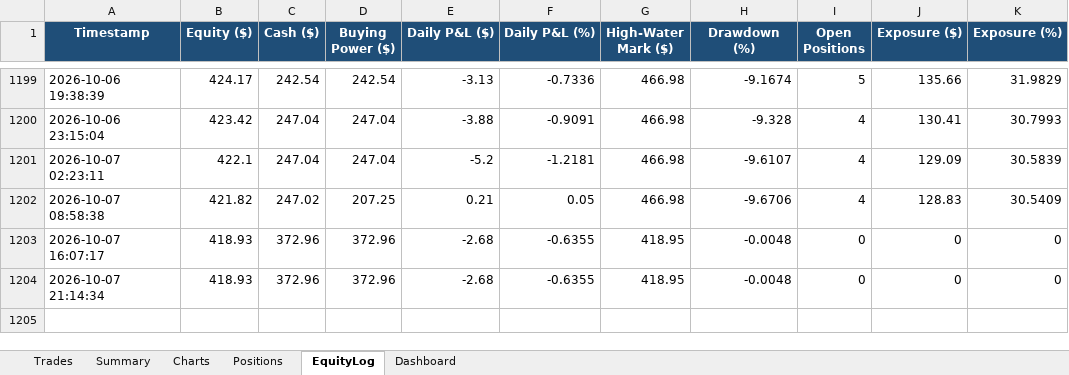
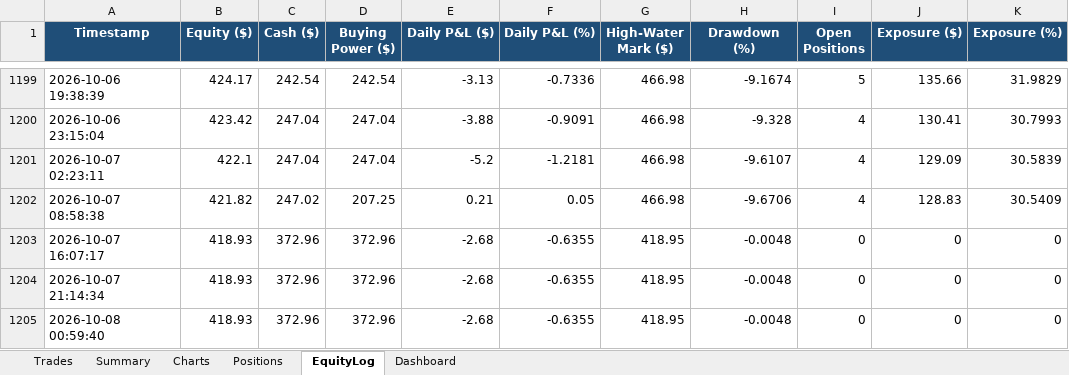
Before and after one commit to gal-ops/lpaca-trading-bo, an Excel workbook: trades.xlsx, sheet EquityLog, drawn as a sheet; only a part is shown, gaps mark what is left out; values as stored, in another font and other column widths than the file's, no borders; conditional formats not drawn; the diff names each change by its address in the sheet, - before the commit and + after, or states it on an @@ line.

Commit message:
Update trade log + bot state [skip ci]

```diff
--- a/trades.xlsx (sheet EquityLog)
+++ b/trades.xlsx (sheet EquityLog)
+row 1205: 2026-10-08 00:59:40 | 418.93 | 372.96 | 372.96 | -2.68 | -0.6355 | 418.95 | -0.0048 | 0 | 0 | 0
```
